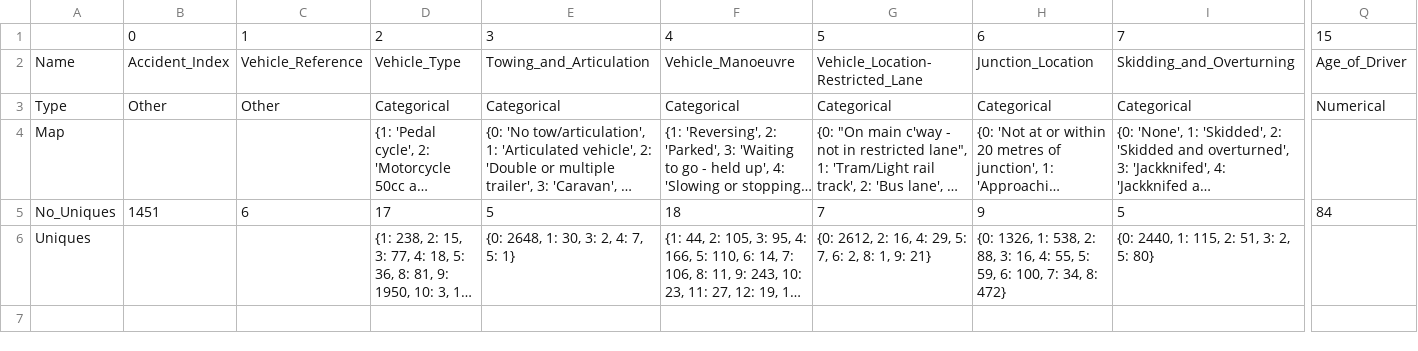
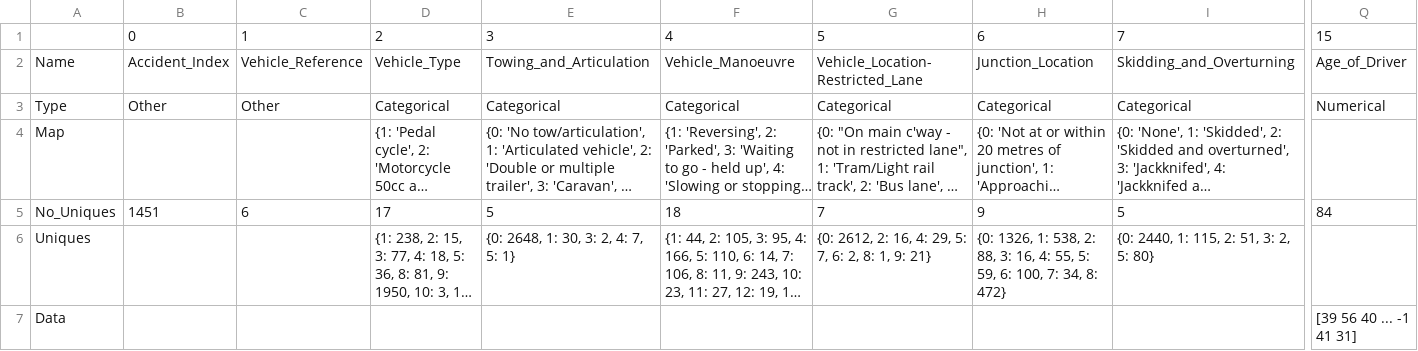
Before and after one commit to mikasenghaas/fyp2021p01g09, a CSV file: reports/numerical_summaries/numerical_summary_vehicles.csv, drawn as a sheet; only a part is shown, gaps mark what is left out; long unchanged cells end in …; rows hold the shown columns only; the diff names each change by its address in the sheet, - before the commit and + after, or states it on an @@ line.

Commit message:
Accounting for Numerics in Summary

```diff
--- a/reports/numerical_summaries/numerical_summary_vehicles.csv
+++ b/reports/numerical_summaries/numerical_summary_vehicles.csv
+row 7: Data |  |  |  |  |  |  |  |  | [39 56 40 ... -1 41 31]
```
